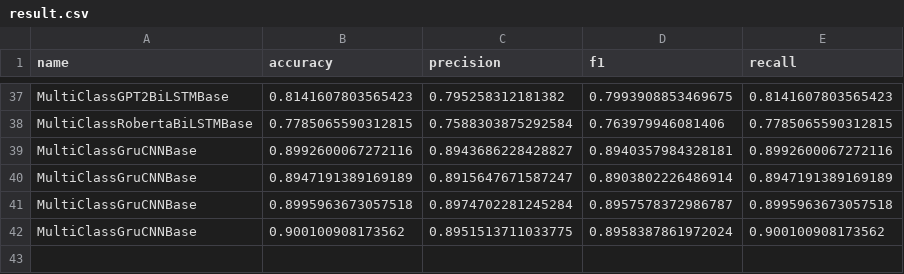
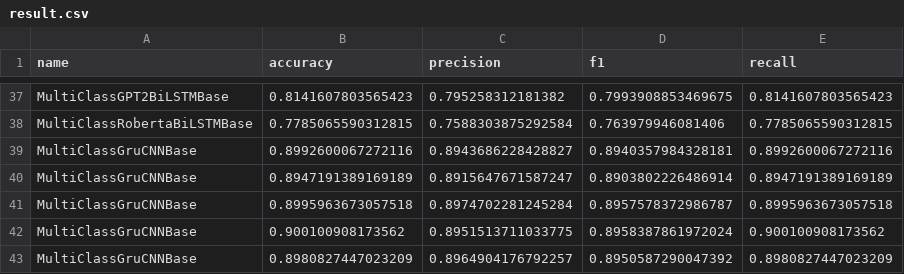
Before and after one commit to Kuromesi/Py4CSKG, a CSV file: myData/learning/result.csv, drawn as a sheet; only a part is shown, gaps mark what is left out; the diff names each change by its address in the sheet, - before the commit and + after, or states it on an @@ line.

```diff
--- a/myData/learning/result.csv
+++ b/myData/learning/result.csv
+row 43: MultiClassGruCNNBase | 0.8980827447023209 | 0.8964904176792257 | 0.8950587290047392 | 0.8980827447023209
```
Also changed, not shown: 6 other files.
